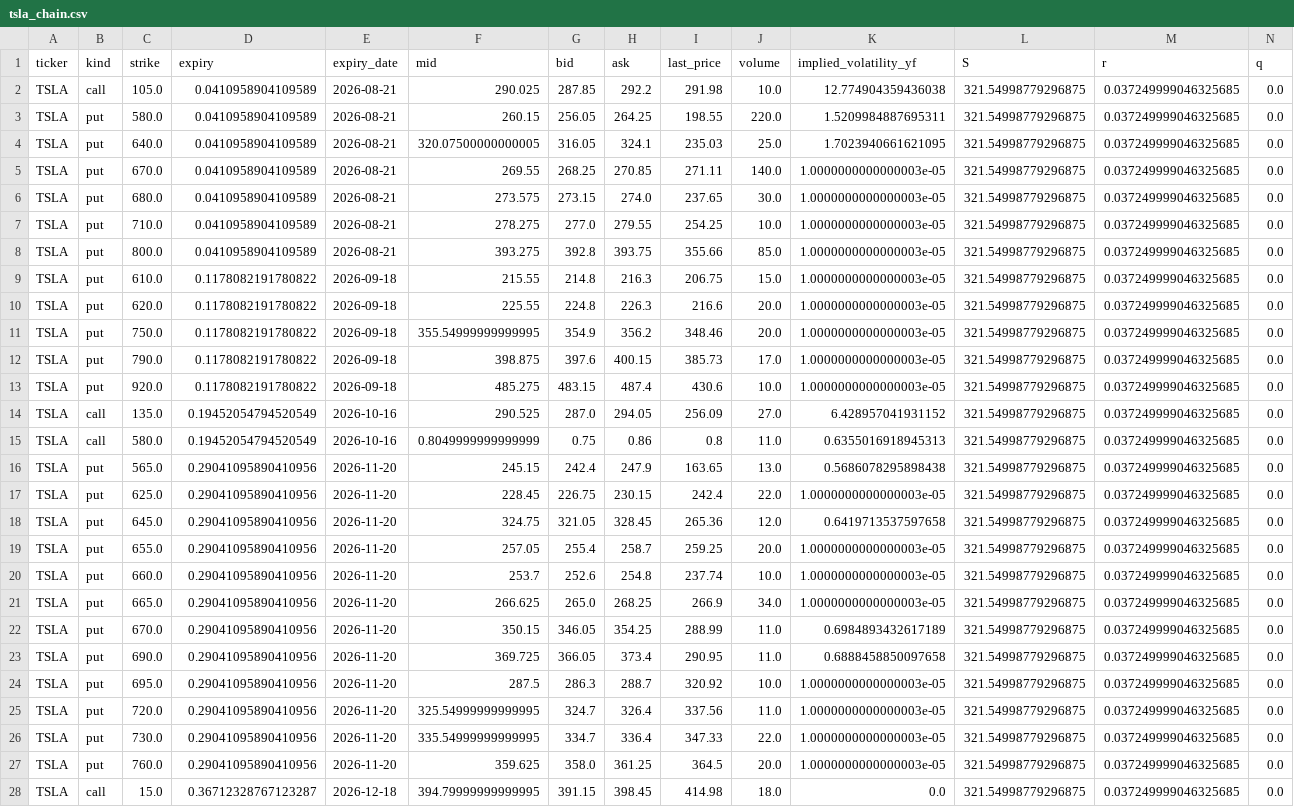
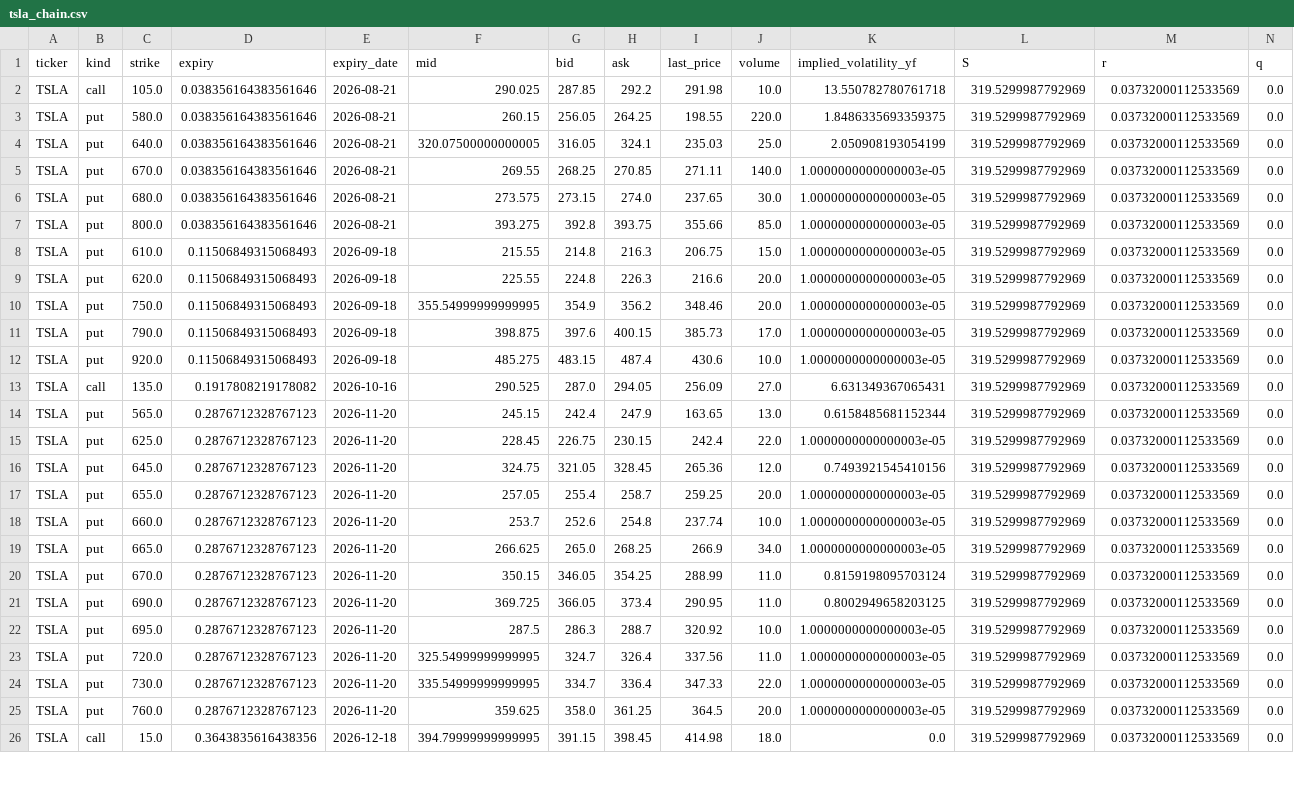
Before and after one commit to jaamesm/options-pricer, a CSV file: data/tsla_chain.csv, drawn as a sheet; only a part is shown; removed rows and columns are numbered as before the commit, all else as after; the diff covers the shown part only; the diff names each change by its address in the sheet, - before the commit and + after, or states it on an @@ line.

```diff
--- a/data/tsla_chain.csv
+++ b/data/tsla_chain.csv
-D2:D6 (expiry): 0.0410958904109589
+D2:D6 (expiry): 0.038356164383561646
-K2 (implied_volatility_yf): 12.774904359436038
+K2 (implied_volatility_yf): 13.550782780761718
-L2:L6 (S): 321.54998779296875
+L2:L6 (S): 319.5299987792969
-M2:M6 (r): 0.037249999046325685
+M2:M6 (r): 0.03732000112533569
-K3 (implied_volatility_yf): 1.5209984887695311
+K3 (implied_volatility_yf): 1.8486335693359375
-K4 (implied_volatility_yf): 1.7023940661621095
+K4 (implied_volatility_yf): 2.050908193054199
-row 7: TSLA | put | 710.0 | 0.0410958904109589 | 2026-08-21 | 278.275 | 277.0 | 279.55 | 254.25 | 10.0 | 1.0000000000000003e-05 | 321.54998779296875 | 0.037249999046325685 | 0.0
-D7 (expiry): 0.0410958904109589
+D7 (expiry): 0.038356164383561646
-L7:L13 (S): 321.54998779296875
+L7:L13 (S): 319.5299987792969
-M7:M13 (r): 0.037249999046325685
+M7:M13 (r): 0.03732000112533569
-D8:D12 (expiry): 0.1178082191780822
+D8:D12 (expiry): 0.11506849315068493
-D13 (expiry): 0.19452054794520549
+D13 (expiry): 0.1917808219178082
-K13 (implied_volatility_yf): 6.428957041931152
+K13 (implied_volatility_yf): 6.631349367065431
-row 15: TSLA | call | 580.0 | 0.19452054794520549 | 2026-10-16 | 0.8049999999999999 | 0.75 | 0.86 | 0.8 | 11.0 | 0.6355016918945313 | 321.54998779296875 | 0.037249999046325685 | 0.0
-D14:D25 (expiry): 0.29041095890410956
+D14:D25 (expiry): 0.2876712328767123
-K14 (implied_volatility_yf): 0.5686078295898438
+K14 (implied_volatility_yf): 0.6158485681152344
-L14:L26 (S): 321.54998779296875
+L14:L26 (S): 319.5299987792969
-M14:M26 (r): 0.037249999046325685
+M14:M26 (r): 0.03732000112533569
-K16 (implied_volatility_yf): 0.6419713537597658
+K16 (implied_volatility_yf): 0.7493921545410156
-K20 (implied_volatility_yf): 0.6984893432617189
+K20 (implied_volatility_yf): 0.8159198095703124
-K21 (implied_volatility_yf): 0.6888458850097658
+K21 (implied_volatility_yf): 0.8002949658203125
-D26 (expiry): 0.36712328767123287
+D26 (expiry): 0.3643835616438356
```
Also changed, not shown: 1 added row and 69 edited cells elsewhere in this file, data/aapl_chain.csv, data/gld_chain.csv, 13 other files.
